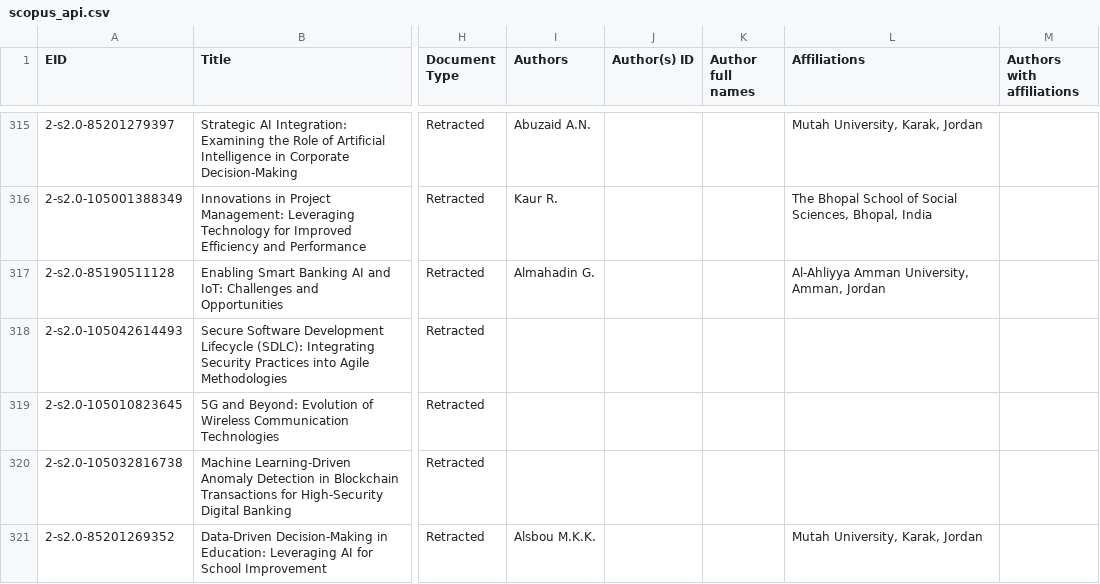
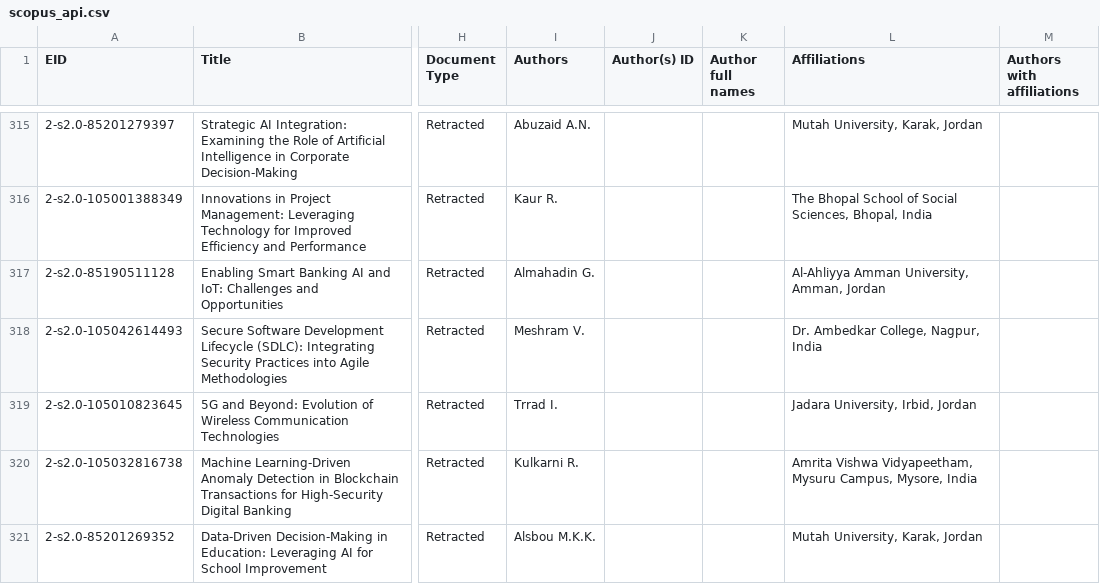
Before and after one commit to marafah/uopstaff, a CSV file: data/research/retractions/scopus_api.csv, drawn as a sheet; only a part is shown, gaps mark what is left out; the diff names each change by its address in the sheet, - before the commit and + after, or states it on an @@ line.

```diff
--- a/data/research/retractions/scopus_api.csv
+++ b/data/research/retractions/scopus_api.csv
-I318 (Authors): (empty)
+I318 (Authors): Meshram V.
-L318 (Affiliations): (empty)
+L318 (Affiliations): Dr. Ambedkar College, Nagpur, India
-I319 (Authors): (empty)
+I319 (Authors): Trrad I.
-L319 (Affiliations): (empty)
+L319 (Affiliations): Jadara University, Irbid, Jordan
-I320 (Authors): (empty)
+I320 (Authors): Kulkarni R.
-L320 (Affiliations): (empty)
+L320 (Affiliations): Amrita Vishwa Vidyapeetham, Mysuru Campus, Mysore, India
```
Also changed, not shown: 1 other file.
